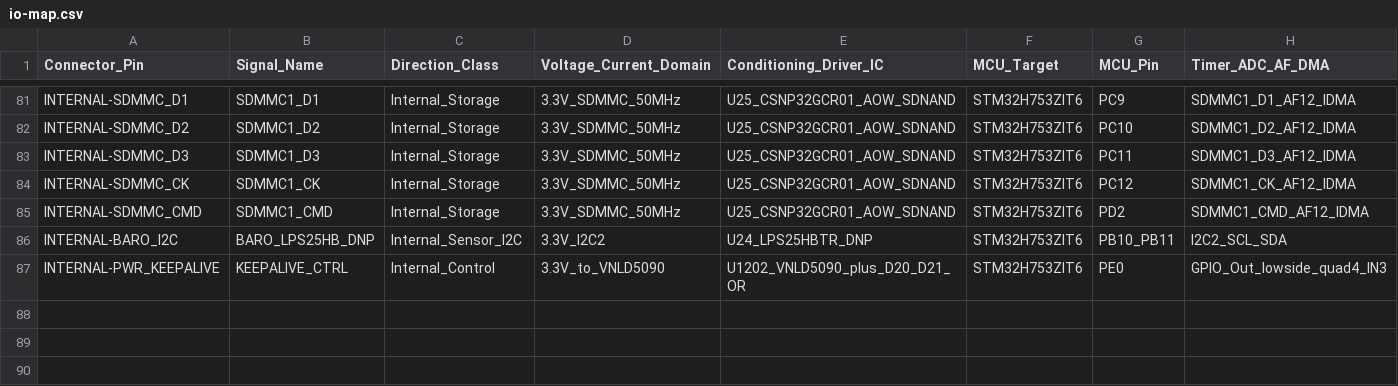
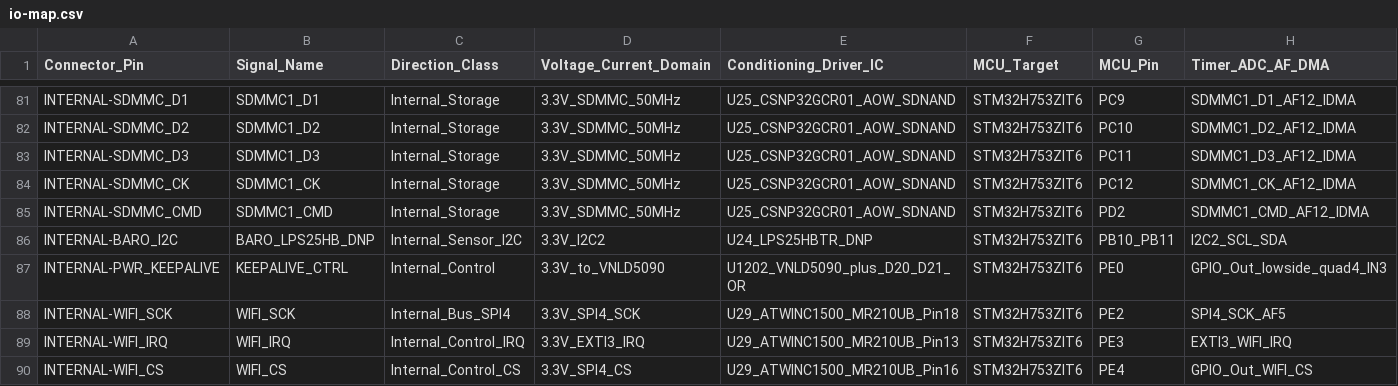
Before and after one commit to halbritt/fome-mc, a CSV file: io-map.csv, drawn as a sheet; only a part is shown, gaps mark what is left out; rows hold the shown columns only; the diff covers the shown part only; the diff names each change by its address in the sheet, - before the commit and + after, or states it on an @@ line.

Commit message:
Re-integrate ATWINC1500-MR210UB Wi-Fi on SPI4 and remap WBO1/2 reset/boot pins (FOMEMC-2)

```diff
--- a/io-map.csv
+++ b/io-map.csv
+row 88: INTERNAL-WIFI_SCK | WIFI_SCK | Internal_Bus_SPI4 | 3.3V_SPI4_SCK | U29_ATWINC1500_MR210UB_Pin18 | STM32H753ZIT6 | PE2 | SPI4_SCK_AF5
+row 89: INTERNAL-WIFI_IRQ | WIFI_IRQ | Internal_Control_IRQ | 3.3V_EXTI3_IRQ | U29_ATWINC1500_MR210UB_Pin13 | STM32H753ZIT6 | PE3 | EXTI3_WIFI_IRQ
+row 90: INTERNAL-WIFI_CS | WIFI_CS | Internal_Control_CS | 3.3V_SPI4_CS | U29_ATWINC1500_MR210UB_Pin16 | STM32H753ZIT6 | PE4 | GPIO_Out_WIFI_CS
```
Also changed, not shown: 3 added rows and 8 edited cells elsewhere in this file, export/BOM-fome-mc.csv, export/CPL-fome-mc.csv, 8 other files.
